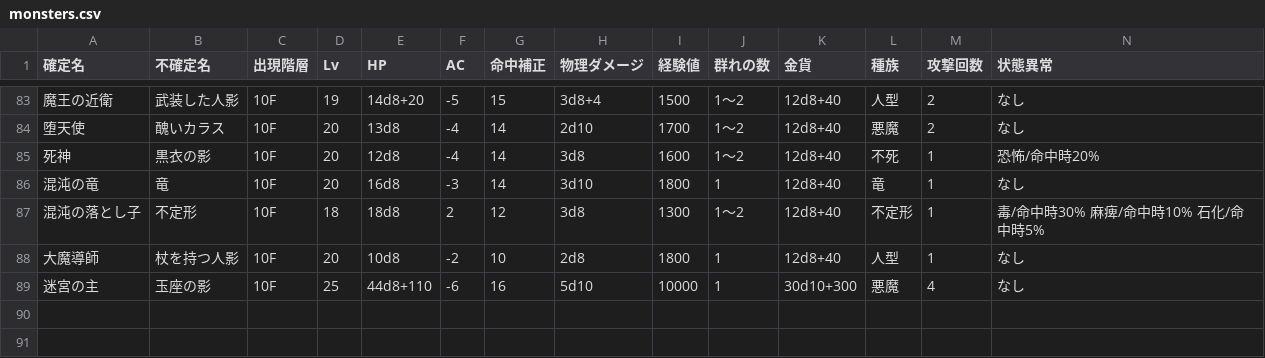
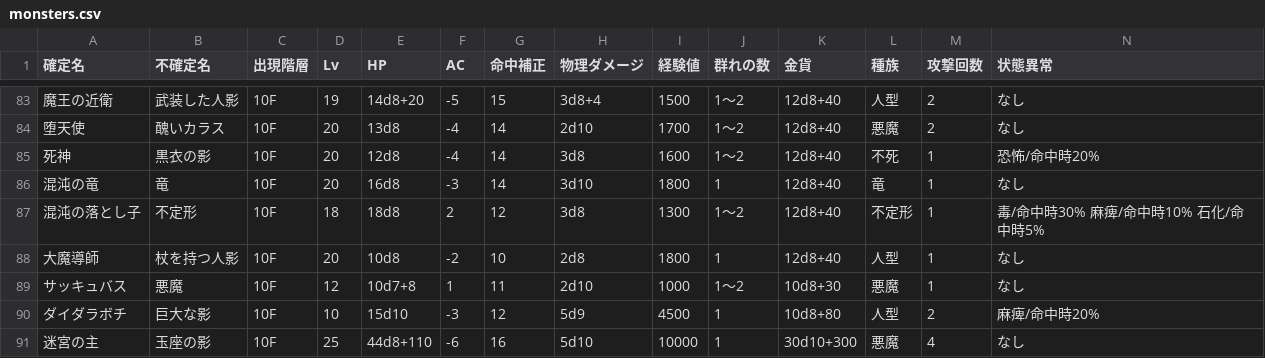
Before and after one commit to ggb622y6vj-coder/dungeonsweeper, a CSV file: data/monsters.csv, drawn as a sheet; only a part is shown, gaps mark what is left out; rows hold the shown columns only; the diff names each change by its address in the sheet, - before the commit and + after, or states it on an @@ line.

Commit message:
054: add サッキュバス and ダイダラボチ (10F) from Notion monster DB

```diff
--- a/data/monsters.csv
+++ b/data/monsters.csv
+row 89: サッキュバス | 悪魔 | 10F | 12 | 10d7+8 | 1 | 11 | 2d10 | 1000 | 1〜2 | 10d8+30 | 悪魔 | 1 | なし
+row 90: ダイダラボチ | 巨大な影 | 10F | 10 | 15d10 | -3 | 12 | 5d9 | 4500 | 1 | 10d8+80 | 人型 | 2 | 麻痺/命中時20%
```
Also changed, not shown: 12 other files.
